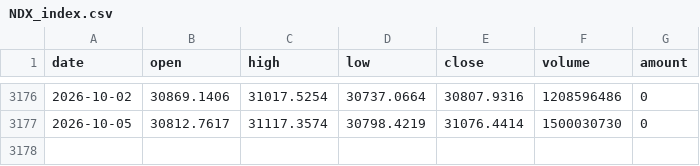
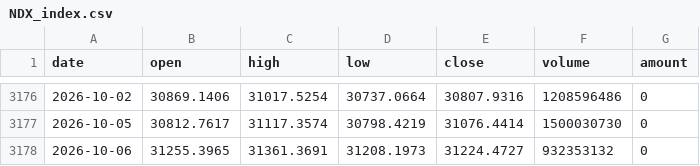
Before and after one commit to ddv12138/fund-analysis, a CSV file: fund_cache/NDX_index.csv, drawn as a sheet; only a part is shown, gaps mark what is left out; the diff names each change by its address in the sheet, - before the commit and + after, or states it on an @@ line.

Commit message:
chore: update cache [skip ci]

```diff
--- a/fund_cache/NDX_index.csv
+++ b/fund_cache/NDX_index.csv
+row 3178: 2026-10-06 | 31255.3965 | 31361.3691 | 31208.1973 | 31224.4727 | 932353132 | 0
```
